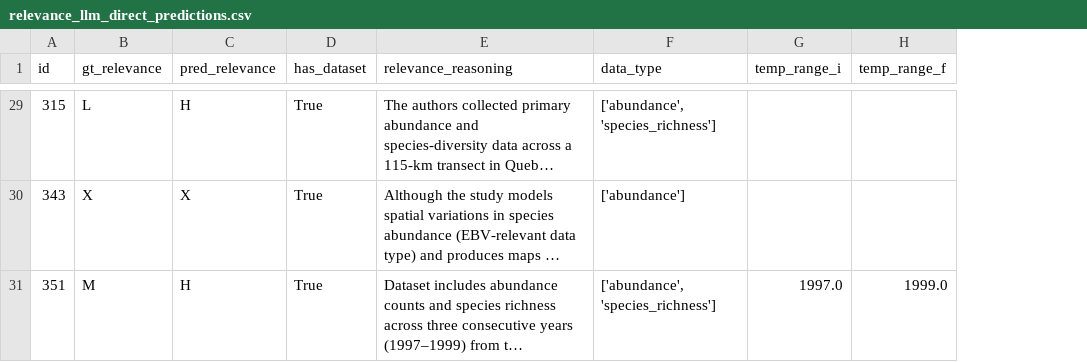
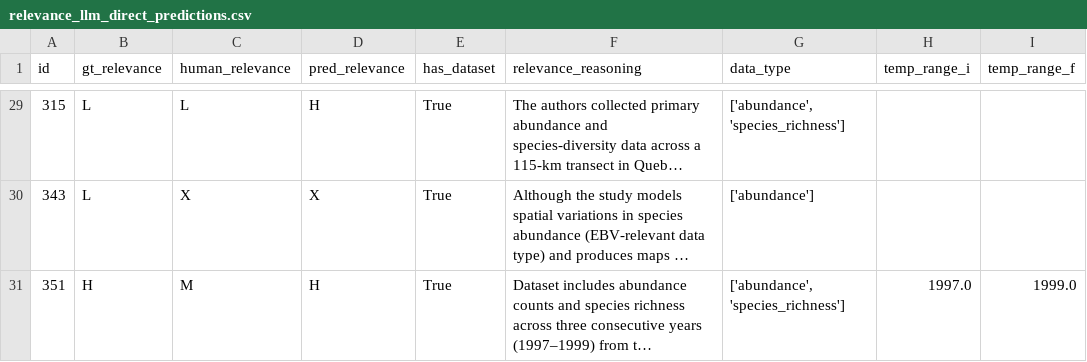
Before and after one commit to BiodiversiteQuebec/llm_metadata, a CSV file: notebooks/results/relevance_llm_direct_predictions.csv, drawn as a sheet; only a part is shown, gaps mark what is left out; long unchanged cells end in …; the diff covers the shown part only; the diff names each change by its address in the sheet, - before the commit and + after, or states it on an @@ line.

Commit message:
Complete automated relevance classification comparison

```diff
--- a/notebooks/results/relevance_llm_direct_predictions.csv
+++ b/notebooks/results/relevance_llm_direct_predictions.csv
+column C (human_relevance), rows 29-31: L | X | M
-B30 (gt_relevance): X
+B30 (gt_relevance): L
-B31 (gt_relevance): M
+B31 (gt_relevance): H
```
Also changed, not shown: 9 edited cells elsewhere in this file, 9 other files.
